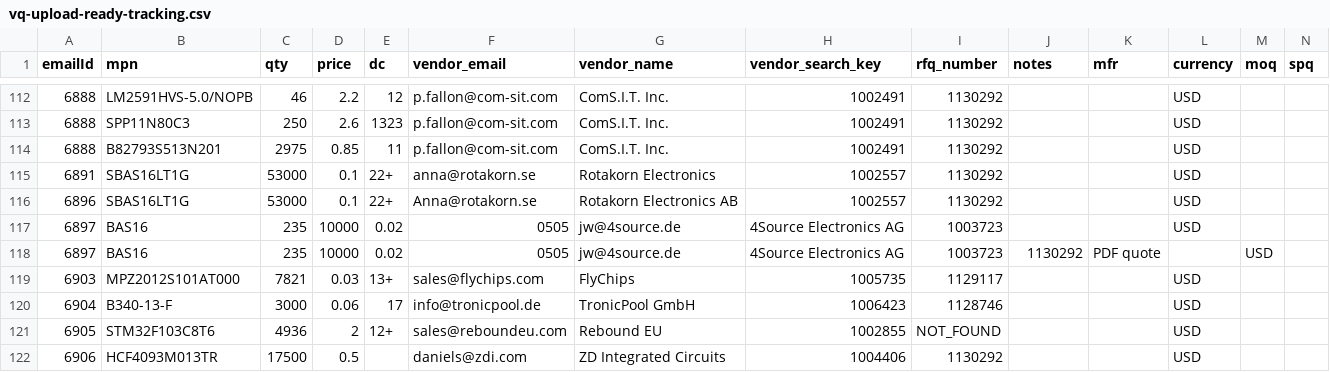
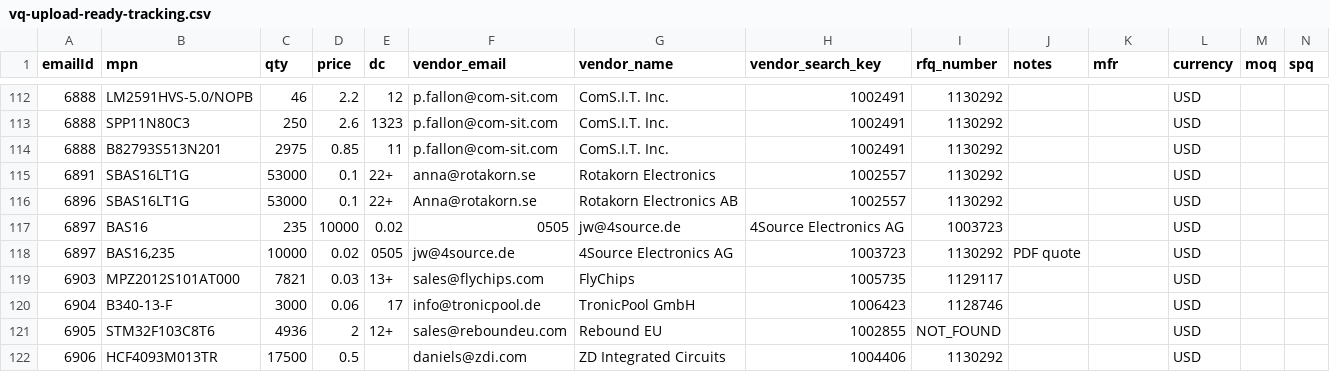
Before and after one commit to AstuteGroup/astute-workinstructions, a CSV file: rfq_sourcing/vq_loading/vq-upload-ready-tracking.csv, drawn as a sheet; only a part is shown, gaps mark what is left out; removed rows and columns are numbered as before the commit, all else as after; rows hold the shown columns only; the diff names each change by its address in the sheet, - before the commit and + after, or states it on an @@ line.

```diff
--- a/rfq_sourcing/vq_loading/vq-upload-ready-tracking.csv
+++ b/rfq_sourcing/vq_loading/vq-upload-ready-tracking.csv
-row 118: 6897 | BAS16 | 235 | 10000 | 0.02 | 0505 | jw@4source.de | 4Source Electronics AG | 1003723 | 1130292 | PDF quote |  | USD
+row 118: 6897 | BAS16,235 | 10000 | 0.02 | 0505 | jw@4source.de | 4Source Electronics AG | 1003723 | 1130292 | PDF quote |  | USD
```
Also changed, not shown: rfq_sourcing/vq_loading/vq-upload-ready.csv, 1 other file.
